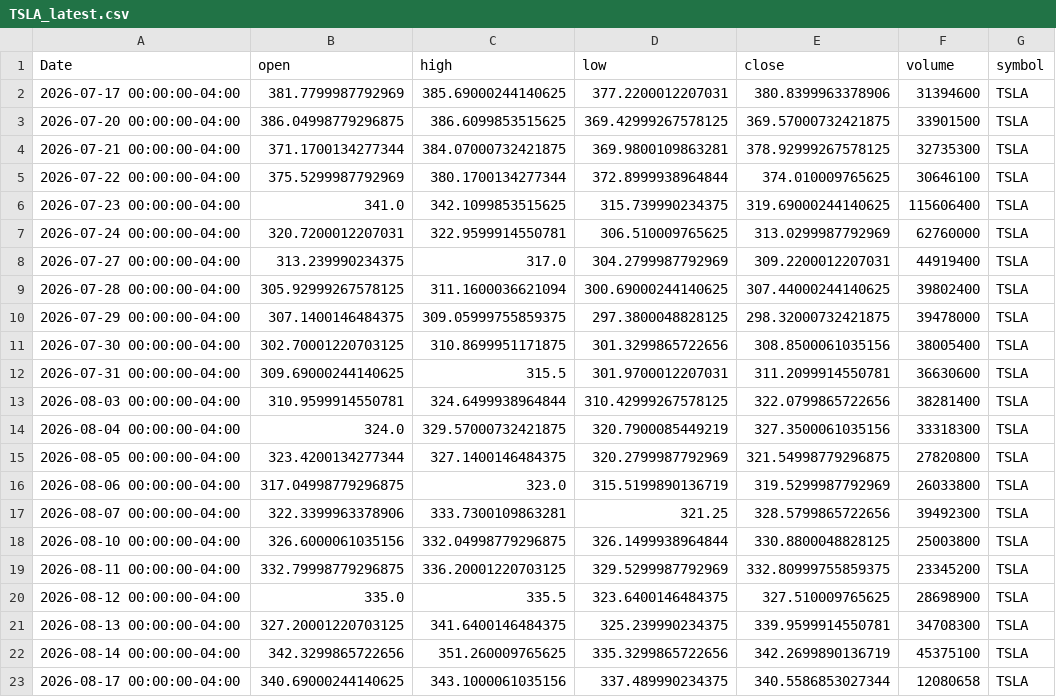
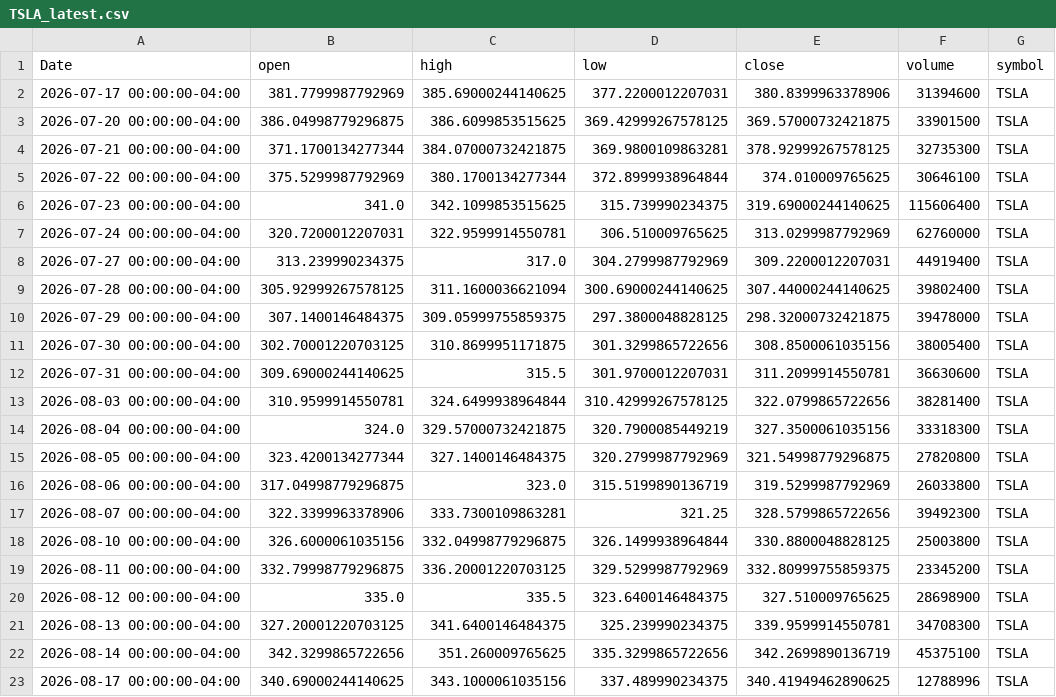
Before and after one commit to elrey85/Data-agent, a CSV file: data/TSLA_latest.csv, drawn as a sheet.

```diff
--- a/data/TSLA_latest.csv
+++ b/data/TSLA_latest.csv
@@ -22,2 +22,2 @@ Date,open,high,low,close,volume,symbol
 2026-08-14 00:00:00-04:00,342.3299865722656,351.260009765625,335.3299865722656,342.2699890136719,45375100,TSLA
-2026-08-17 00:00:00-04:00,340.69000244140625,343.1000061035156,337.489990234375,340.5586853027344,12080658,TSLA
+2026-08-17 00:00:00-04:00,340.69000244140625,343.1000061035156,337.489990234375,340.41949462890625,12788996,TSLA
```
Also changed, not shown: data/AAPL_latest.csv, data/MSFT_latest.csv.
